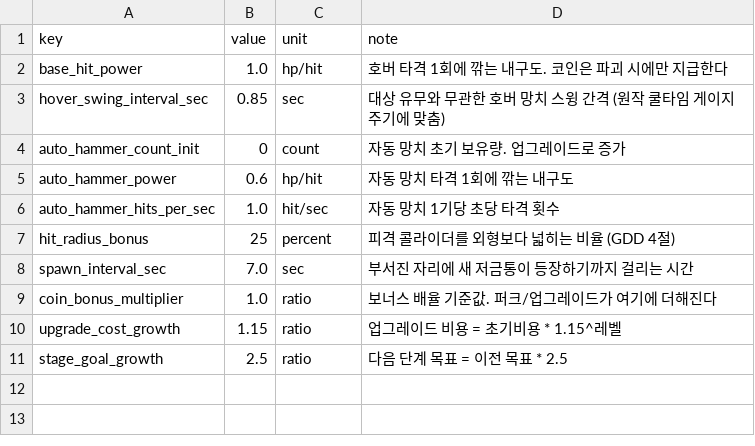
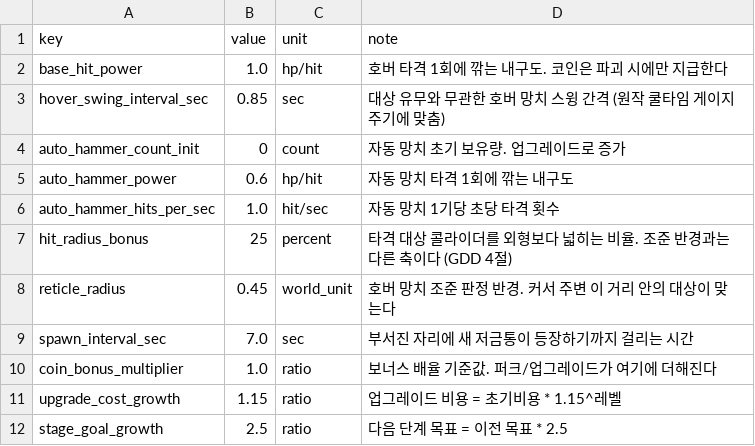
Before and after one commit to KDNA-Gwangju-1/NCAIClicker, a CSV file: Assets/GameData/Balance/economy.csv, drawn as a sheet.

```diff
--- a/Assets/GameData/Balance/economy.csv
+++ b/Assets/GameData/Balance/economy.csv
@@ -6,3 +6,4 @@ auto_hammer_power,0.6,hp/hit,자동 망치 타격 1회에 깎는 내구도
 auto_hammer_hits_per_sec,1.0,hit/sec,자동 망치 1기당 초당 타격 횟수
-hit_radius_bonus,25,percent,피격 콜라이더를 외형보다 넓히는 비율 (GDD 4절)
+hit_radius_bonus,25,percent,타격 대상 콜라이더를 외형보다 넓히는 비율. 조준 반경과는 다른 축이다 (GDD 4절)
+reticle_radius,0.45,world_unit,호버 망치 조준 판정 반경. 커서 주변 이 거리 안의 대상이 맞는다
 spawn_interval_sec,7.0,sec,부서진 자리에 새 저금통이 등장하기까지 걸리는 시간
```
Also changed, not shown: 5 other files.
